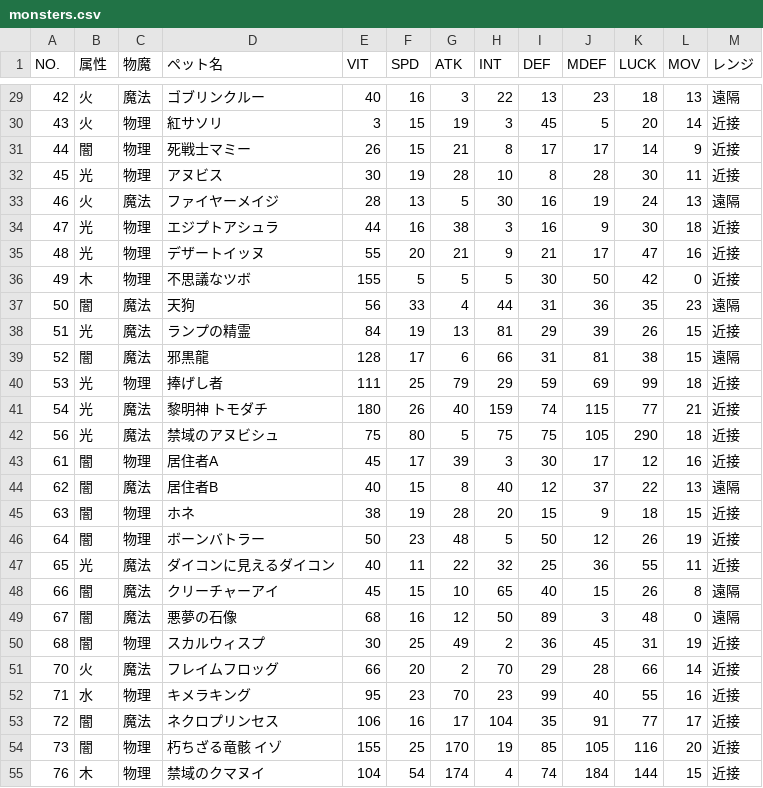
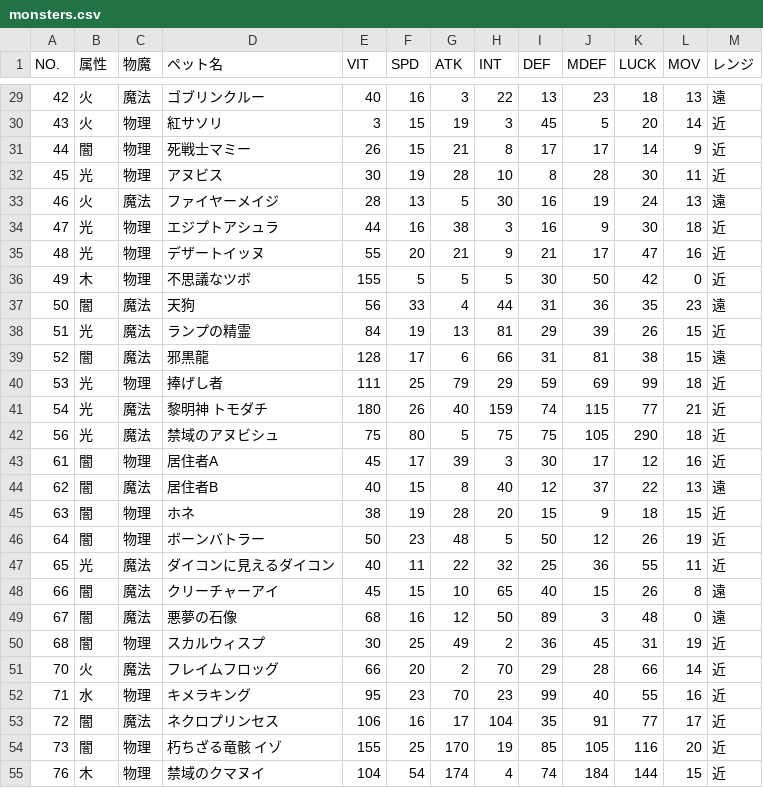
Before and after one commit to nekocant/onceworld_arena_sim, a CSV file: monsters.csv, drawn as a sheet; only a part is shown, gaps mark what is left out; the diff covers the shown part only.

```diff
--- a/monsters.csv
+++ b/monsters.csv
@@ -29,27 +29,27 @@ NO.,属性,物魔,ペット名,VIT,SPD,ATK,INT,DEF,MDEF,LUCK,MOV,レンジ
-42,火,魔法,ゴブリンクルー,40,16,3,22,13,23,18,13,遠隔
-43,火,物理,紅サソリ,3,15,19,3,45,5,20,14,近接
-44,闇,物理,死戦士マミー,26,15,21,8,17,17,14,9,近接
-45,光,物理,アヌビス,30,19,28,10,8,28,30,11,近接
-46,火,魔法,ファイヤーメイジ,28,13,5,30,16,19,24,13,遠隔
-47,光,物理,エジプトアシュラ,44,16,38,3,16,9,30,18,近接
-48,光,物理,デザートイッヌ,55,20,21,9,21,17,47,16,近接
-49,木,物理,不思議なツボ,155,5,5,5,30,50,42,0,近接
-50,闇,魔法,天狗,56,33,4,44,31,36,35,23,遠隔
-51,光,魔法,ランプの精霊,84,19,13,81,29,39,26,15,近接
-52,闇,魔法,邪黒龍,128,17,6,66,31,81,38,15,遠隔
-53,光,物理,捧げし者,111,25,79,29,59,69,99,18,近接
-54,光,魔法,黎明神　トモダチ,180,26,40,159,74,115,77,21,近接
-56,光,魔法,禁域のアヌビシュ,75,80,5,75,75,105,290,18,近接
-61,闇,物理,居住者A,45,17,39,3,30,17,12,16,近接
-62,闇,魔法,居住者B,40,15,8,40,12,37,22,13,遠隔
-63,闇,物理,ホネ,38,19,28,20,15,9,18,15,近接
-64,闇,物理,ボーンバトラー,50,23,48,5,50,12,26,19,近接
-65,光,魔法,ダイコンに見えるダイコン,40,11,22,32,25,36,55,11,近接
-66,闇,魔法,クリーチャーアイ,45,15,10,65,40,15,26,8,遠隔
-67,闇,魔法,悪夢の石像,68,16,12,50,89,3,48,0,遠隔
-68,闇,物理,スカルウィスプ,30,25,49,2,36,45,31,19,近接
-70,火,魔法,フレイムフロッグ,66,20,2,70,29,28,66,14,近接
-71,水,物理,キメラキング,95,23,70,23,99,40,55,16,近接
-72,闇,魔法,ネクロプリンセス,106,16,17,104,35,91,77,17,近接
-73,闇,物理,朽ちざる竜骸　イゾ,155,25,170,19,85,105,116,20,近接
-76,木,物理,禁域のクマヌイ,104,54,174,4,74,184,144,15,近接
+42,火,魔法,ゴブリンクルー,40,16,3,22,13,23,18,13,遠
+43,火,物理,紅サソリ,3,15,19,3,45,5,20,14,近
+44,闇,物理,死戦士マミー,26,15,21,8,17,17,14,9,近
+45,光,物理,アヌビス,30,19,28,10,8,28,30,11,近
+46,火,魔法,ファイヤーメイジ,28,13,5,30,16,19,24,13,遠
+47,光,物理,エジプトアシュラ,44,16,38,3,16,9,30,18,近
+48,光,物理,デザートイッヌ,55,20,21,9,21,17,47,16,近
+49,木,物理,不思議なツボ,155,5,5,5,30,50,42,0,近
+50,闇,魔法,天狗,56,33,4,44,31,36,35,23,遠
+51,光,魔法,ランプの精霊,84,19,13,81,29,39,26,15,近
+52,闇,魔法,邪黒龍,128,17,6,66,31,81,38,15,遠
+53,光,物理,捧げし者,111,25,79,29,59,69,99,18,近
+54,光,魔法,黎明神　トモダチ,180,26,40,159,74,115,77,21,近
+56,光,魔法,禁域のアヌビシュ,75,80,5,75,75,105,290,18,近
+61,闇,物理,居住者A,45,17,39,3,30,17,12,16,近
+62,闇,魔法,居住者B,40,15,8,40,12,37,22,13,遠
+63,闇,物理,ホネ,38,19,28,20,15,9,18,15,近
+64,闇,物理,ボーンバトラー,50,23,48,5,50,12,26,19,近
+65,光,魔法,ダイコンに見えるダイコン,40,11,22,32,25,36,55,11,近
+66,闇,魔法,クリーチャーアイ,45,15,10,65,40,15,26,8,遠
+67,闇,魔法,悪夢の石像,68,16,12,50,89,3,48,0,遠
+68,闇,物理,スカルウィスプ,30,25,49,2,36,45,31,19,近
+70,火,魔法,フレイムフロッグ,66,20,2,70,29,28,66,14,近
+71,水,物理,キメラキング,95,23,70,23,99,40,55,16,近
+72,闇,魔法,ネクロプリンセス,106,16,17,104,35,91,77,17,近
+73,闇,物理,朽ちざる竜骸　イゾ,155,25,170,19,85,105,116,20,近
+76,木,物理,禁域のクマヌイ,104,54,174,4,74,184,144,15,近
```
Also changed, not shown: 2 added rows and 80 edited cells elsewhere in this file, 2 other files.
